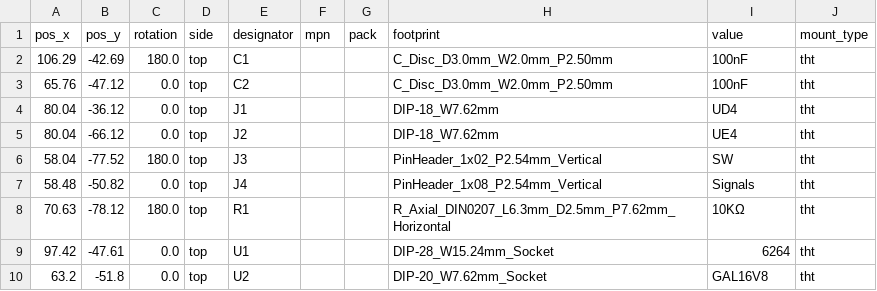
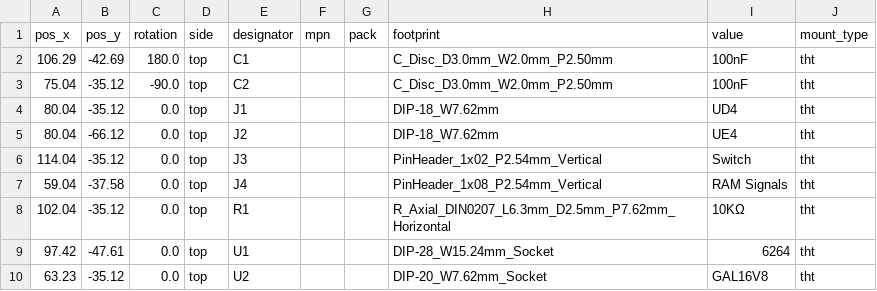
Before and after one commit to 0ddjob/Commodore_VIC20, a CSV file: Internal_8KB/Fabrication/RAM_Board/VIC20_Internal_8KB_RAM.kicad_pcb_positions.csv, drawn as a sheet.

Commit message:
Sent for test fabrication

```diff
--- a/Internal_8KB/Fabrication/RAM_Board/VIC20_Internal_8KB_RAM.kicad_pcb_positions.csv
+++ b/Internal_8KB/Fabrication/RAM_Board/VIC20_Internal_8KB_RAM.kicad_pcb_positions.csv
@@ -2,9 +2,9 @@
 106.29,-42.69,180.0,top,C1,,,C_Disc_D3.0mm_W2.0mm_P2.50mm,100nF,tht
-65.76,-47.12,0.0,top,C2,,,C_Disc_D3.0mm_W2.0mm_P2.50mm,100nF,tht
-80.04,-36.12,0.0,top,J1,,,DIP-18_W7.62mm,UD4,tht
+75.04,-35.12,-90.0,top,C2,,,C_Disc_D3.0mm_W2.0mm_P2.50mm,100nF,tht
+80.04,-35.12,0.0,top,J1,,,DIP-18_W7.62mm,UD4,tht
 80.04,-66.12,0.0,top,J2,,,DIP-18_W7.62mm,UE4,tht
-58.04,-77.52,180.0,top,J3,,,PinHeader_1x02_P2.54mm_Vertical,SW,tht
-58.48,-50.82,0.0,top,J4,,,PinHeader_1x08_P2.54mm_Vertical,Signals,tht
-70.63,-78.12,180.0,top,R1,,,R_Axial_DIN0207_L6.3mm_D2.5mm_P7.62mm_Horizontal,10KΩ,tht
+114.04,-35.12,0.0,top,J3,,,PinHeader_1x02_P2.54mm_Vertical,Switch,tht
+59.04,-37.58,0.0,top,J4,,,PinHeader_1x08_P2.54mm_Vertical,RAM Signals,tht
+102.04,-35.12,0.0,top,R1,,,R_Axial_DIN0207_L6.3mm_D2.5mm_P7.62mm_Horizontal,10KΩ,tht
 97.42,-47.61,0.0,top,U1,,,DIP-28_W15.24mm_Socket,6264,tht
-63.2,-51.8,0.0,top,U2,,,DIP-20_W7.62mm_Socket,GAL16V8,tht
+63.23,-35.12,0.0,top,U2,,,DIP-20_W7.62mm_Socket,GAL16V8,tht
```
Also changed, not shown: Internal_8KB/Fabrication/RAM_Board/VIC20_Internal_8KB_RAM.kicad_pcb_bom.csv, 13 other files.
